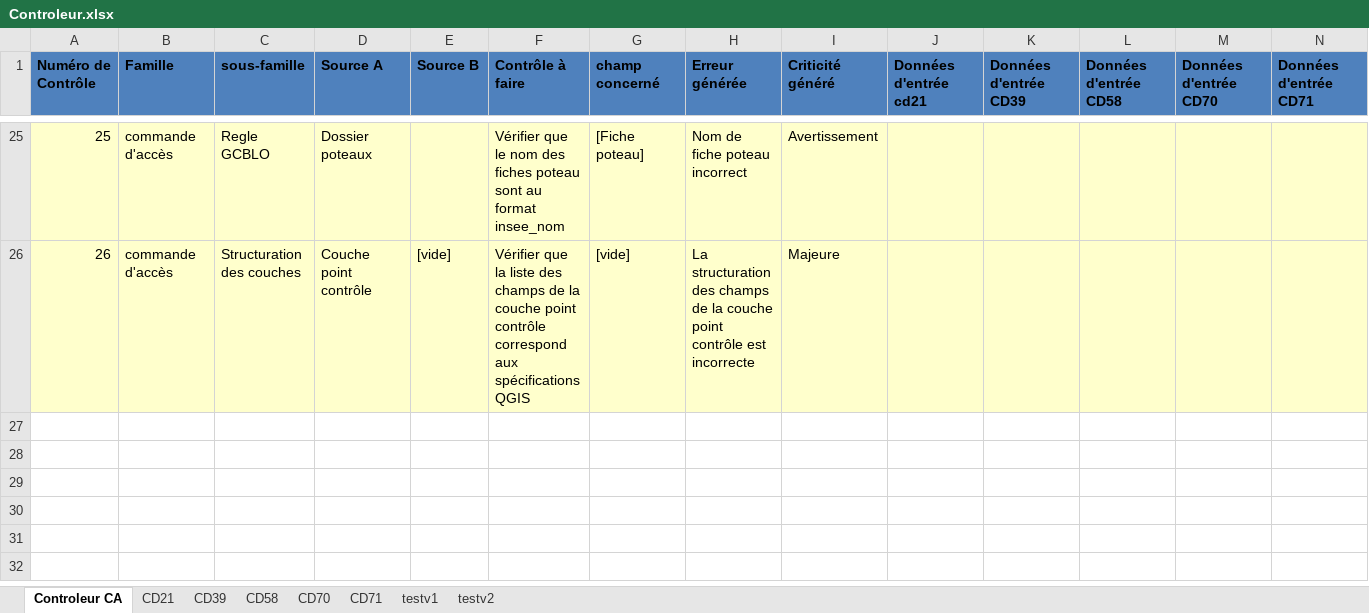
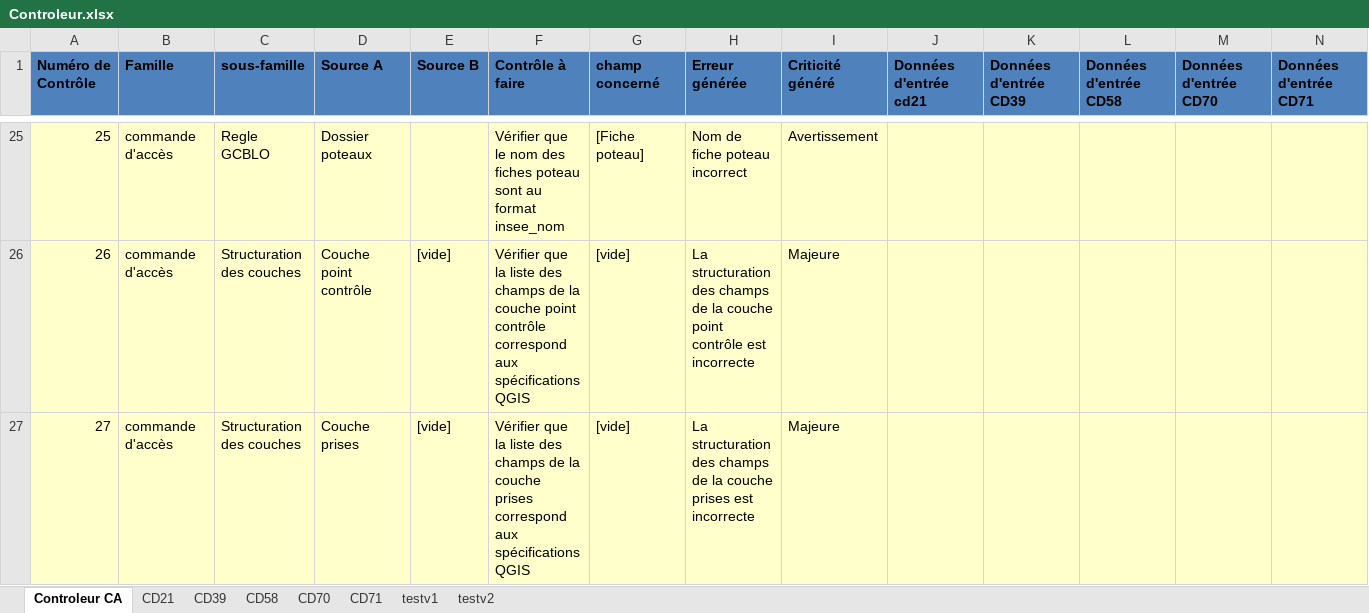
Before and after one commit to sbenamar/Controleur_GCBLO-, an Excel workbook: Documentation/Controleur.xlsx, sheet Controleur CA, drawn as a sheet; only a part is shown, gaps mark what is left out; values as stored, in another font and other column widths than the file's, no borders; the diff names each change by its address in the sheet, - before the commit and + after, or states it on an @@ line.

Commit message:
- Dans les controles 14-25, stopper directement si aucun contrôle n'est selectionné - Le traitement général des shapes est sous fonction générique - Les contrôles de champs de shapes (26,27) sont dans une fonction dédiée au controle des champs - Ajout du contrôle 27 - Libellés sous variables afin de centraliser - champs de référence en dictionnaire de tableau plutôt que tableau, avec pour chaque champ les types et reference livrable

```diff
--- a/Documentation/Controleur.xlsx (sheet Controleur CA)
+++ b/Documentation/Controleur.xlsx (sheet Controleur CA)
+row 27: 27 | commande d'accès | Structuration des couches | Couche prises | [vide] | Vérifier que la liste des champs de la couche prises correspond aux spécifications QGIS | [vide] | La structuration des champs de la couche prises est incorrecte | Majeure
```
Also changed, not shown: sheet CD70, sheet CD71, sheet testv1, sheet testv2, sheet CD21, sheet CD39, 1 more sheet, 5 other files.
